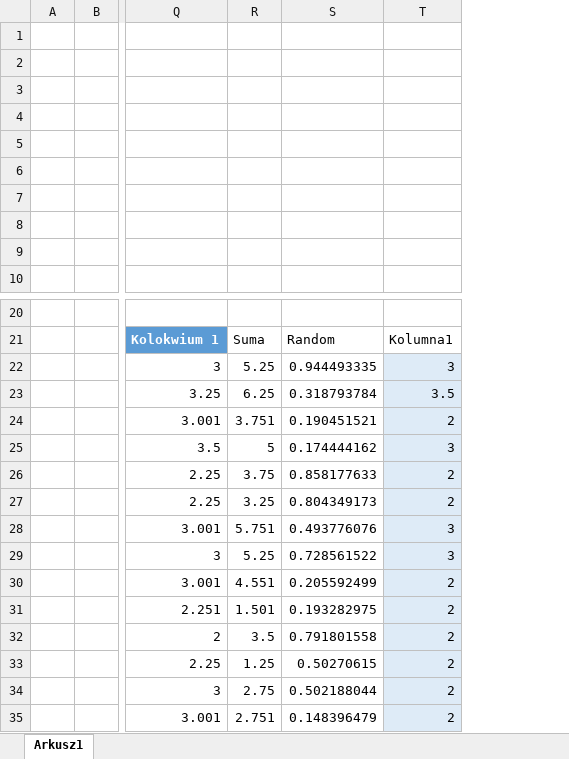
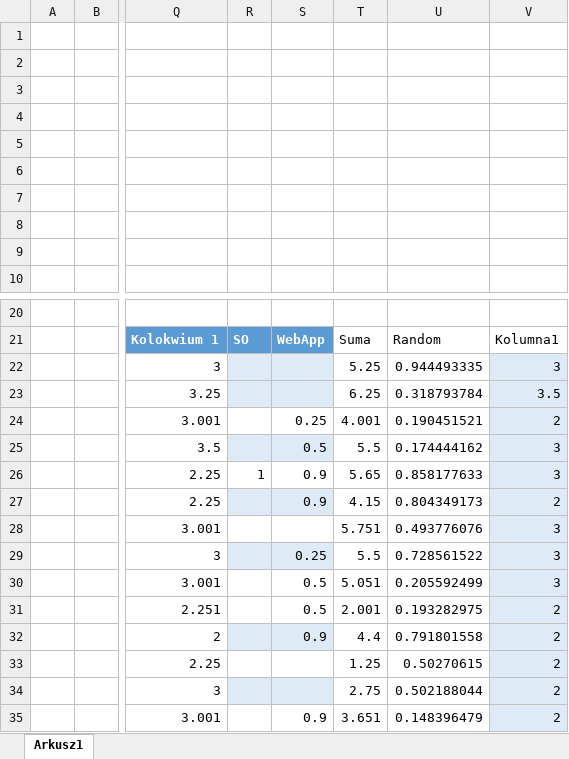
Before and after one commit to mpenarprz/InformatykaA1, an Excel workbook: Wyniki.xlsx, sheet Arkusz1, drawn as a sheet; only a part is shown, gaps mark what is left out; values as stored, in another font and other column widths than the file's, no borders; table styles not drawn; addresses are those after the commit; the diff names each change by its address in the sheet, - before the commit and + after, or states it on an @@ line.

Commit message:
Wyniki

```diff
--- a/Wyniki.xlsx (sheet Arkusz1)
+++ b/Wyniki.xlsx (sheet Arkusz1)
+column R, rows 21-26: SO |  |  |  |  | 1
+column S, rows 21-35: WebApp |  |  | 0.25 | 0.5 | 0.9 | 0.9 |  | 0.25 | 0.5 | 0.5 | 0.9 |  |  | 0.9
-T24: 3.751
+T24: 4.001
-T25: 5
+T25: 5.5
-T26: 3.75
+T26: 5.65
-V26: 2
+V26: 3
-T27: 3.25
+T27: 4.15
-T29: 5.25
+T29: 5.5
-T30: 4.551
+T30: 5.051
-V30: 2
+V30: 3
-T31: 1.501
+T31: 2.001
-T32: 3.5
+T32: 4.4
-T35: 2.751
+T35: 3.651
```
Also changed, not shown: formulas that keep their value.
